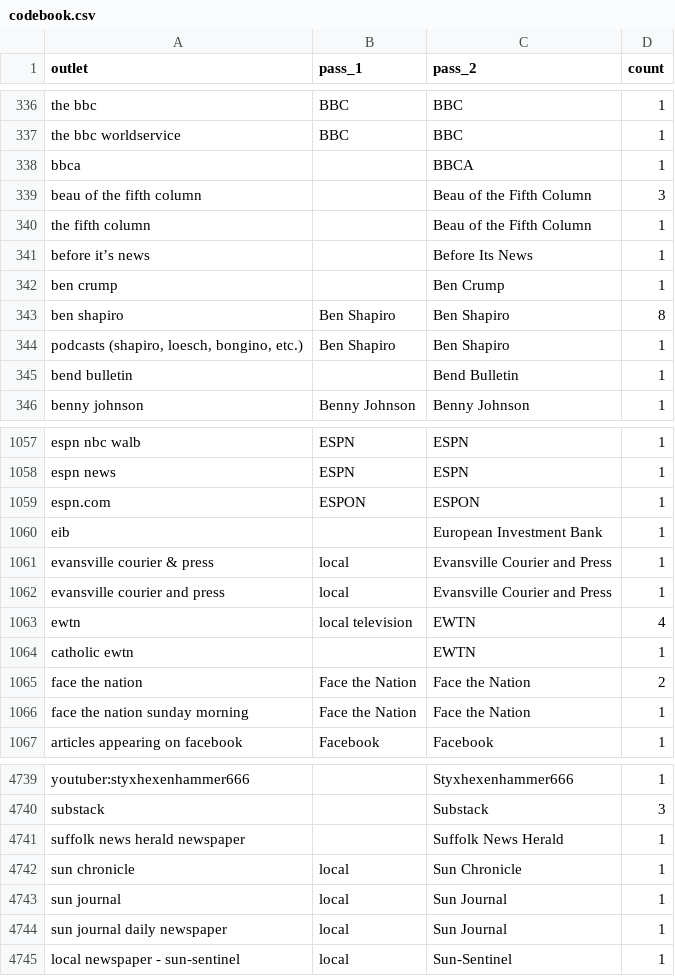
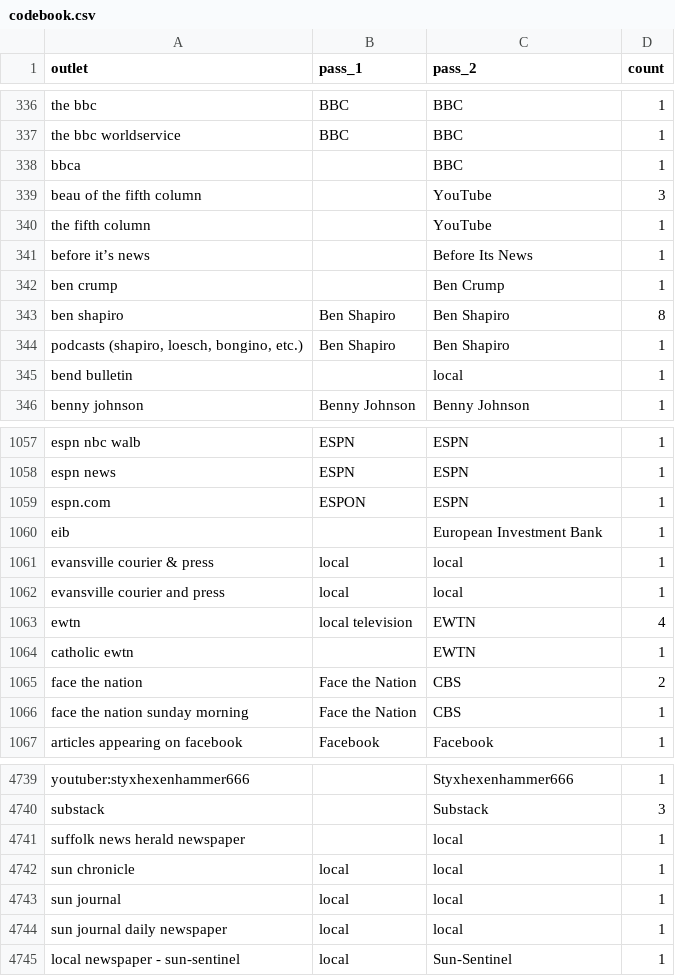
Before and after one commit to danielmalmer/knight-outlets, a CSV file: codebook.csv, drawn as a sheet; only a part is shown, gaps mark what is left out; the diff covers the shown part only.

```diff
--- a/codebook.csv
+++ b/codebook.csv
@@ -337,5 +337,5 @@ the bbc,BBC,BBC,1
 the bbc worldservice,BBC,BBC,1
-bbca,,BBCA,1
-beau of the fifth column,,Beau of the Fifth Column,3
-the fifth column,,Beau of the Fifth Column ,1
+bbca,,BBC,1
+beau of the fifth column,,YouTube,3
+the fifth column,,YouTube,1
 before it’s news,,Before Its News,1
@@ -344,3 +344,3 @@ ben shapiro,Ben Shapiro,Ben Shapiro,8
 "podcasts (shapiro, loesch, bongino, etc.)",Ben Shapiro,Ben Shapiro,1
-bend bulletin,,Bend Bulletin,1
+bend bulletin,,local,1
 benny johnson,Benny Johnson,Benny Johnson,1
@@ -1058,10 +1058,10 @@ espn nbc walb,ESPN,ESPN,1
 espn news,ESPN,ESPN,1
-espn.com,ESPON,ESPON,1
+espn.com,ESPON,ESPN,1
 eib,,European Investment Bank,1
-evansville courier & press,local,Evansville Courier and Press,1
-evansville courier and press,local,Evansville Courier and Press,1
+evansville courier & press,local,local,1
+evansville courier and press,local,local,1
 ewtn,local television,EWTN,4
 catholic ewtn,,EWTN,1
-face the nation,Face the Nation,Face the Nation,2
-face the nation sunday morning,Face the Nation,Face the Nation,1
+face the nation,Face the Nation,CBS,2
+face the nation sunday morning,Face the Nation,CBS,1
 articles appearing on facebook,Facebook,Facebook,1
@@ -4740,6 +4740,6 @@ youtuber:styxhexenhammer666,,Styxhexenhammer666,1
 substack,,Substack,3
-suffolk news herald newspaper,,Suffolk News Herald,1
-sun chronicle,local,Sun Chronicle,1
-sun journal,local,Sun Journal,1
-sun journal daily newspaper,local,Sun Journal,1
+suffolk news herald newspaper,,local,1
+sun chronicle,local,local,1
+sun journal,local,local,1
+sun journal daily newspaper,local,local,1
 local newspaper - sun-sentinel,local,Sun-Sentinel,1
```
Also changed, not shown: 92 edited cells elsewhere in this file, categories.csv, missing-scores.csv, 5 other files.
